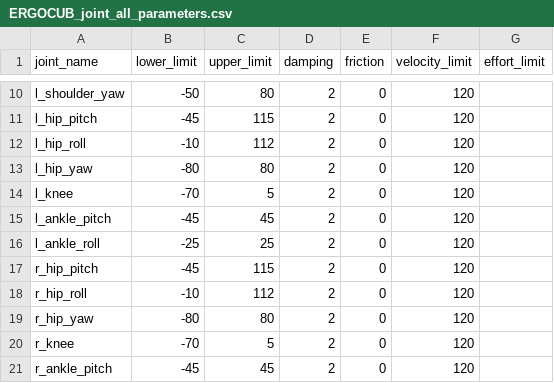
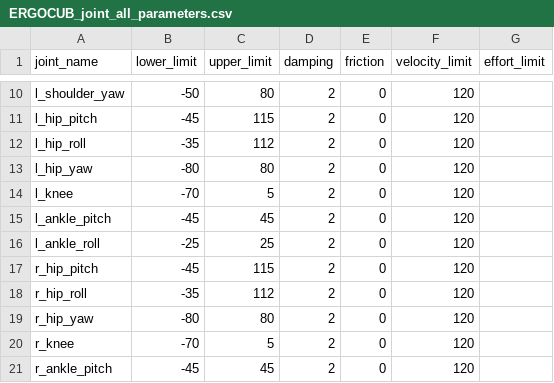
Before and after one commit to icub-tech-iit/ergocub-software, a CSV file: urdf/simmechanics/data/ergocub/ERGOCUB_joint_all_parameters.csv, drawn as a sheet; only a part is shown, gaps mark what is left out.

Commit message:
updated hip roll limits and leg PID gains

```diff
--- a/urdf/simmechanics/data/ergocub/ERGOCUB_joint_all_parameters.csv
+++ b/urdf/simmechanics/data/ergocub/ERGOCUB_joint_all_parameters.csv
@@ -11,3 +11,3 @@ l_shoulder_yaw,-50,80,2,0,120,
 l_hip_pitch,-45,115,2,0,120,
-l_hip_roll,-10,112,2,0,120,
+l_hip_roll,-35,112,2,0,120,
 l_hip_yaw,-80,80,2,0,120,
@@ -17,3 +17,3 @@ l_ankle_roll,-25,25,2,0,120,
 r_hip_pitch,-45,115,2,0,120,
-r_hip_roll,-10,112,2,0,120,
+r_hip_roll,-35,112,2,0,120,
 r_hip_yaw,-80,80,2,0,120,
```
Also changed, not shown: 2 other files.
